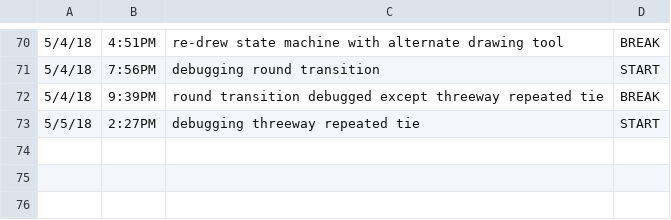
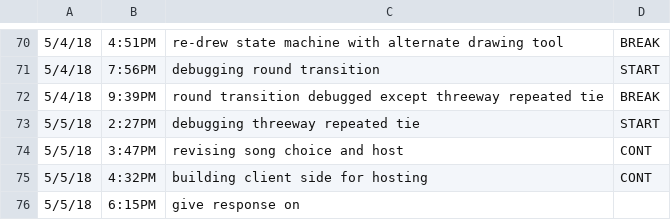
Before and after one commit to ElijahSeigel/CIS598, a CSV file: design/TimeLog.csv, drawn as a sheet; only a part is shown, gaps mark what is left out.

```diff
--- a/design/TimeLog.csv
+++ b/design/TimeLog.csv
@@ -73 +73,4 @@
 5/5/18, 2:27PM, debugging threeway repeated tie, START
+5/5/18, 3:47PM, revising song choice and host, CONT
+5/5/18, 4:32PM, building client side for hosting, CONT
+5/5/18, 6:15PM, give response on
```
Also changed, not shown: 9 other files.
